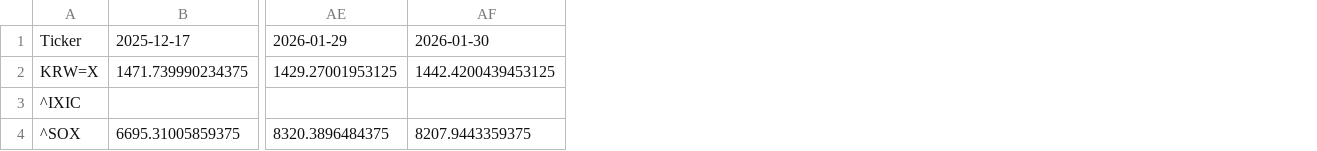
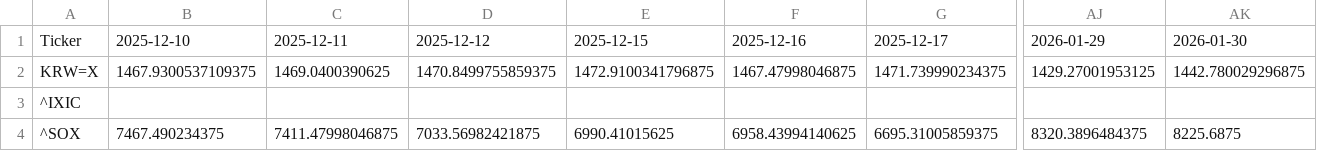
Before and after one commit to JungHoLee100/etf-data-collector, a CSV file: CSV_C.csv, drawn as a sheet; only a part is shown, gaps mark what is left out; removed rows and columns are numbered as before the commit, all else as after; the diff names each change by its address in the sheet, - before the commit and + after, or states it on an @@ line.

```diff
--- a/CSV_C.csv
+++ b/CSV_C.csv
+column B, rows 1-4: 2025-12-10 | 1467.9300537109375 |  | 7467.490234375
+column C, rows 1-4: 2025-12-11 | 1469.0400390625 |  | 7411.47998046875
+column D, rows 1-4: 2025-12-12 | 1470.8499755859375 |  | 7033.56982421875
+column E, rows 1-4: 2025-12-15 | 1472.9100341796875 |  | 6990.41015625
+column F, rows 1-4: 2025-12-16 | 1467.47998046875 |  | 6958.43994140625
-column AF, rows 1-4: 2026-01-30 | 1442.4200439453125 |  | 8207.9443359375
+column AK, rows 1-4: 2026-01-30 | 1442.780029296875 |  | 8225.6875
```
Also changed, not shown: 1 other file.
